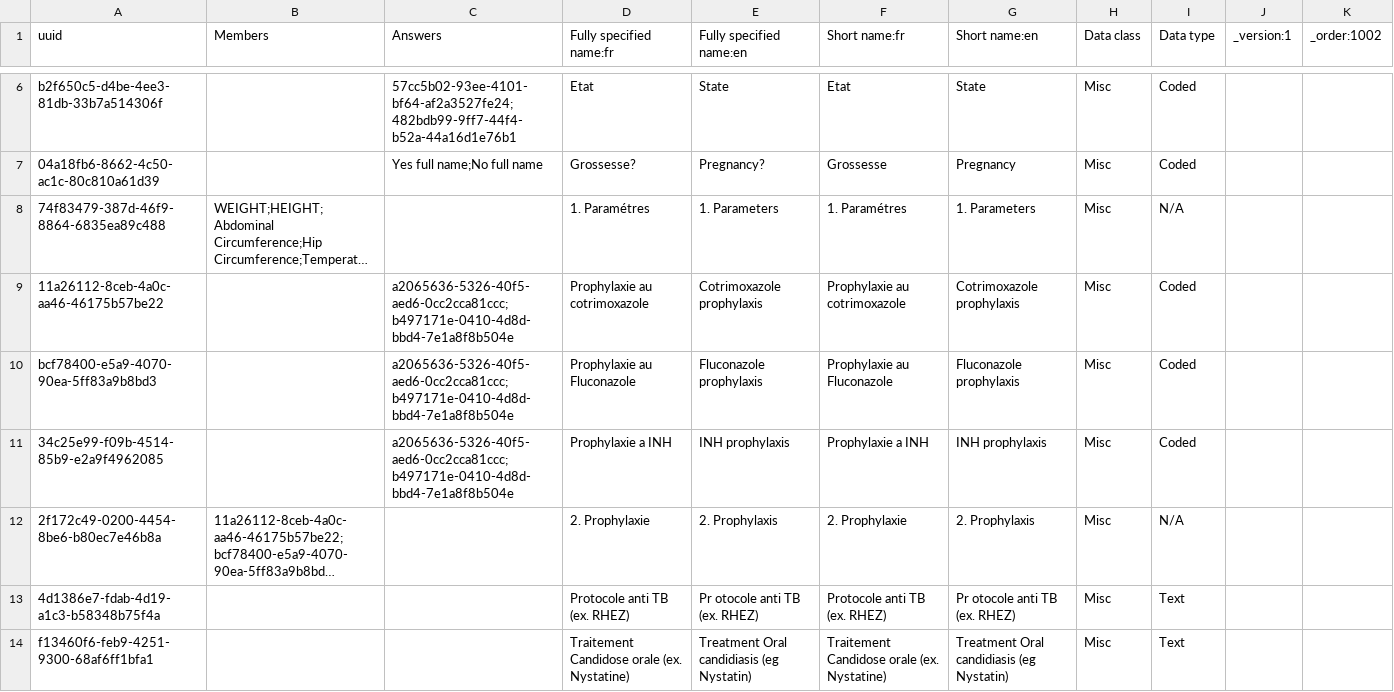
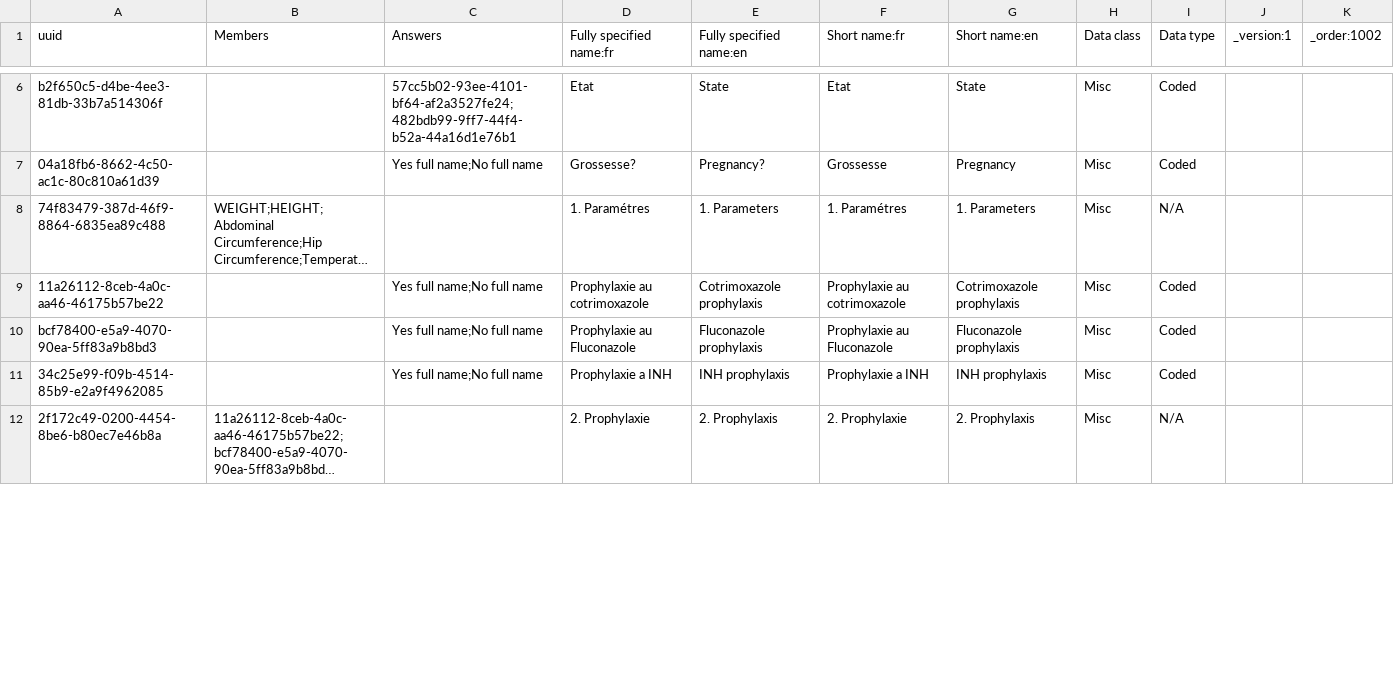
Before and after one commit to jembi/cameroon-bahmni-metadata, a CSV file: configuration/concepts/1002_adult_hiv_followup_form.csv, drawn as a sheet; only a part is shown, gaps mark what is left out; long unchanged cells end in …; the diff covers the shown part only; the diff names each change by its address in the sheet, - before the commit and + after, or states it on an @@ line.

Commit message:
COM-457 Updates to child hiv followup form
Remove next appointment section.

```diff
--- a/configuration/concepts/1002_adult_hiv_followup_form.csv
+++ b/configuration/concepts/1002_adult_hiv_followup_form.csv
-C9:C11 (Answers): a2065636-5326-40f5-aed6-0cc2cca81ccc;b497171e-0410-4d8d-bbd4-7e1a8f8b504e
+C9:C11 (Answers): Yes full name;No full name
-row 13: 4d1386e7-fdab-4d19-a1c3-b58348b75f4a |  |  | Protocole anti TB (ex. RHEZ) | Pr otocole anti TB (ex. RHEZ) | Protocole anti TB (ex. RHEZ) | Pr otocole anti TB (ex. RHEZ) | Misc | Text
-row 14: f13460f6-feb9-4251-9300-68af6ff1bfa1 |  |  | Traitement Candidose orale (ex. Nystatine) | Treatment Oral candidiasis (eg Nystatin) | Traitement Candidose orale (ex. Nystatine) | Treatment Oral candidiasis (eg Nystatin) | Misc | Text
```
Also changed, not shown: 3 removed rows and 5 edited cells elsewhere in this file.
